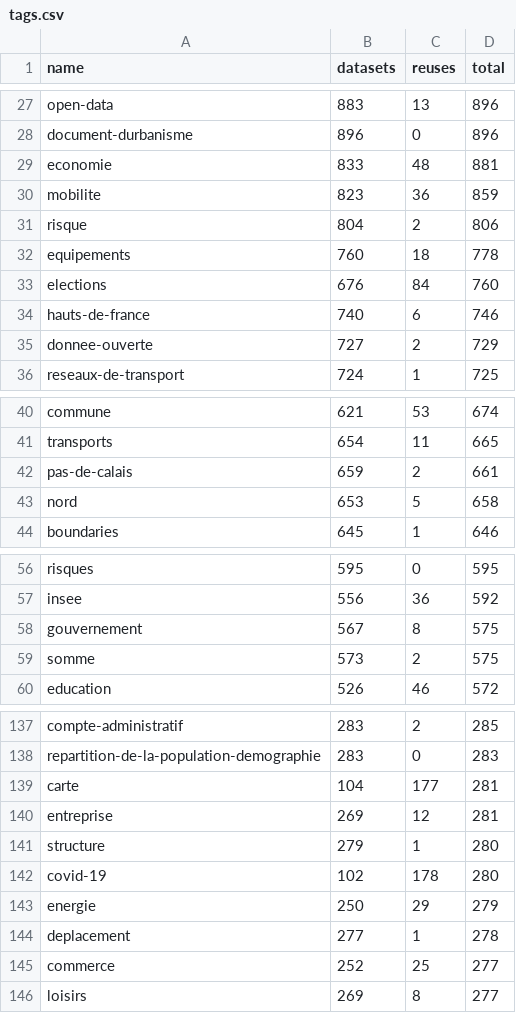
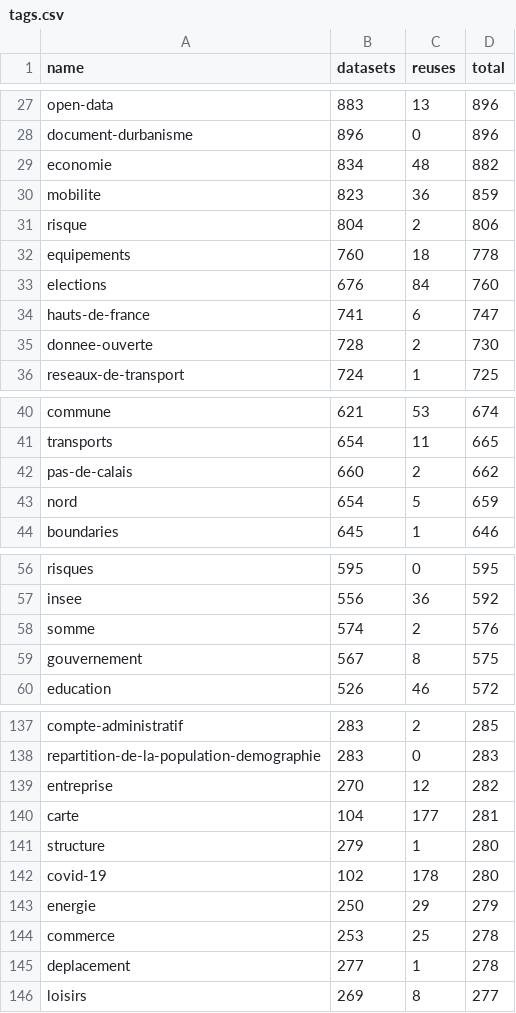
Before and after one commit to taniki/flat.dgfr, a CSV file: tags.csv, drawn as a sheet; only a part is shown, gaps mark what is left out; the diff covers the shown part only.

Commit message:
Flat: latest data (2021-08-24T00:22:03.213Z) {   "date": "2021-08-24T00:22:03.213Z",   "files": [     {       "name": "datasets.csv",       "deltaBytes": 777,       "source": "https://www.data.gouv.fr/fr/datasets/r/f868cca6-8da1-4369-a78d-47463f19a9a3"     },     {       "name": "organizations.csv",       "deltaBytes": 7,       "source": "https://www.data.gouv.fr/fr/datasets/r/b7bbfedc-2448-4135-a6c7-104548d396e7"     },     {       "name": "discussions.csv",       "deltaBytes": 2698,       "source": "https://www.data.gouv.fr/fr/datasets/r/d77705e1-4ecd-461c-8c24-662d47c4c2f9"     },     {       "name": "reuses.csv",       "deltaBytes": 7,       "source": "https://www.data.gouv.fr/fr/datasets/r/970aafa0-3778-4d8b-b9d1-de937525e379"     },     {       "name": "tags.csv",       "deltaBytes": 0,       "source": "https://www.data.gouv.fr/fr/datasets/r/1ac234c7-1da4-49cf-a122-646b21d64b43"     }   ] }

```diff
--- a/tags.csv
+++ b/tags.csv
@@ -28,3 +28,3 @@
 "document-durbanisme";896;0;896
-"economie";833;48;881
+"economie";834;48;882
 "mobilite";823;36;859
@@ -33,4 +33,4 @@
 "elections";676;84;760
-"hauts-de-france";740;6;746
-"donnee-ouverte";727;2;729
+"hauts-de-france";741;6;747
+"donnee-ouverte";728;2;730
 "reseaux-de-transport";724;1;725
@@ -41,4 +41,4 @@
 "transports";654;11;665
-"pas-de-calais";659;2;661
-"nord";653;5;658
+"pas-de-calais";660;2;662
+"nord";654;5;659
 "boundaries";645;1;646
@@ -57,4 +57,4 @@
 "insee";556;36;592
+"somme";574;2;576
 "gouvernement";567;8;575
-"somme";573;2;575
 "education";526;46;572
@@ -138,4 +138,4 @@
 "repartition-de-la-population-demographie";283;0;283
+"entreprise";270;12;282
 "carte";104;177;281
-"entreprise";269;12;281
 "structure";279;1;280
@@ -143,4 +143,4 @@
 "energie";250;29;279
+"commerce";253;25;278
 "deplacement";277;1;278
-"commerce";252;25;277
 "loisirs";269;8;277
```
Also changed, not shown: 2 added rows, 2 removed rows and 10 edited cells elsewhere in this file, 2 other files.
